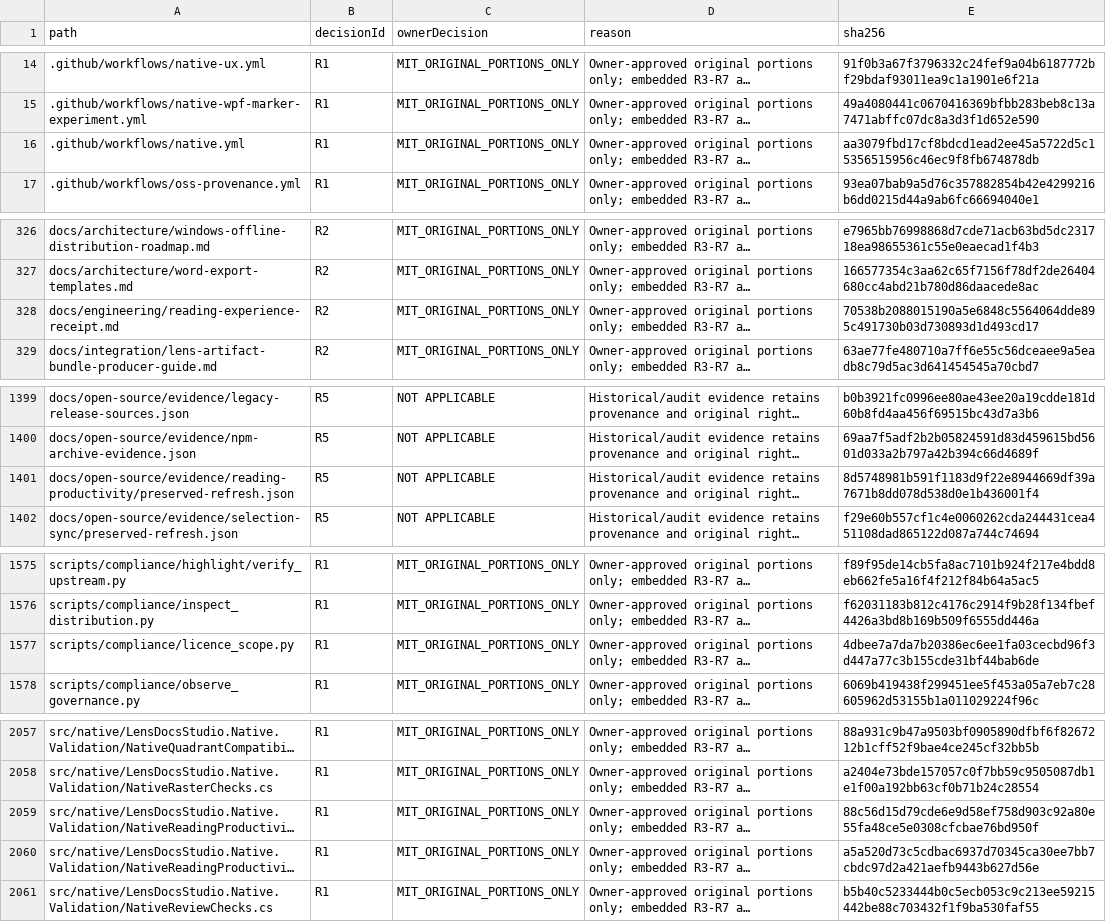
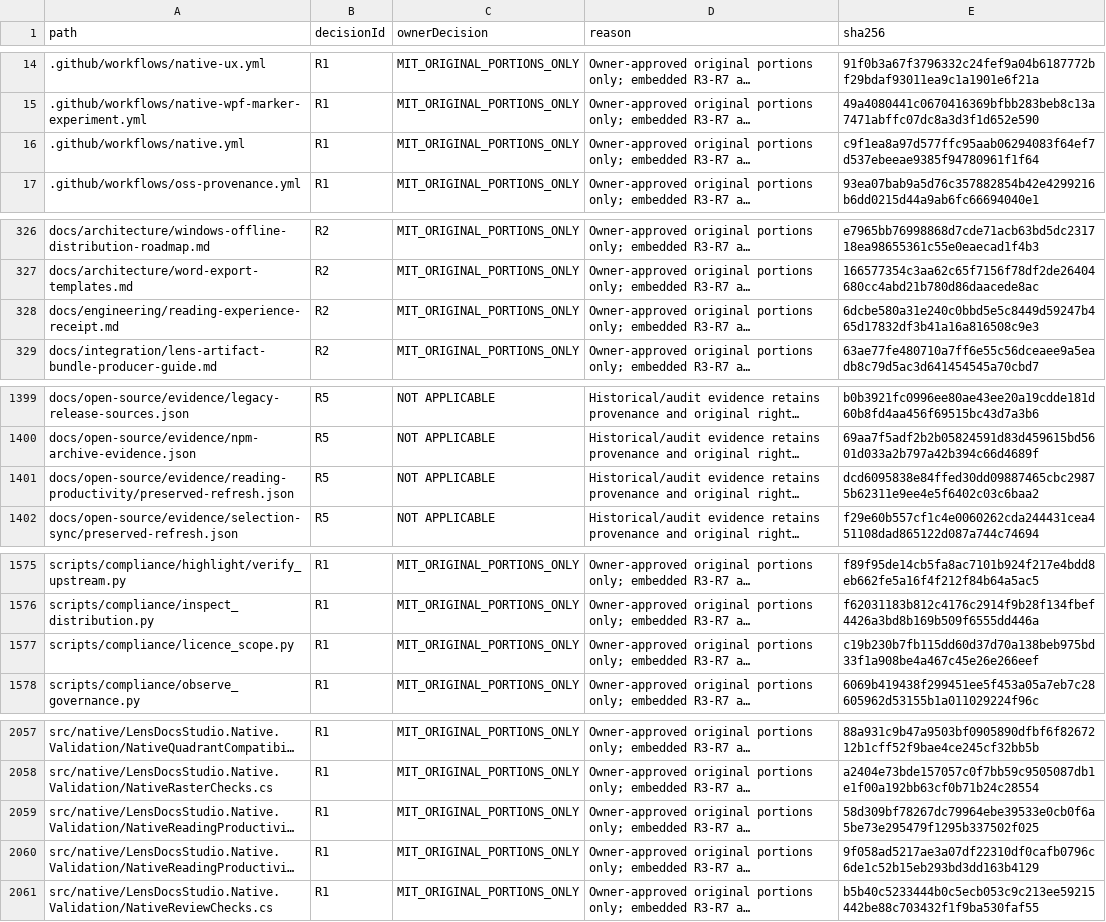
Before and after one commit to DouglasNLima/local-docs-studio, a CSV file: docs/open-source/evidence/goal62/rights-ledger.csv, drawn as a sheet; only a part is shown, gaps mark what is left out; long unchanged cells end in …; the diff covers the shown part only; the diff names each change by its address in the sheet, - before the commit and + after, or states it on an @@ line.

```diff
--- a/docs/open-source/evidence/goal62/rights-ledger.csv
+++ b/docs/open-source/evidence/goal62/rights-ledger.csv
-E16 (sha256): aa3079fbd17cf8bdcd1ead2ee45a5722d5c15356515956c46ec9f8fb674878db
+E16 (sha256): c9f1ea8a97d577ffc95aab06294083f64ef7d537ebeeae9385f94780961f1f64
-E328 (sha256): 70538b2088015190a5e6848c5564064dde895c491730b03d730893d1d493cd17
+E328 (sha256): 6dcbe580a31e240c0bbd5e5c8449d59247b465d17832df3b41a16a816508c9e3
-E1401 (sha256): 8d5748981b591f1183d9f22e8944669df39a7671b8dd078d538d0e1b436001f4
+E1401 (sha256): dcd6095838e84ffed30dd09887465cbc29875b62311e9ee4e5f6402c03c6baa2
-E1577 (sha256): 4dbee7a7da7b20386ec6ee1fa03cecbd96f3d447a77c3b155cde31bf44bab6de
+E1577 (sha256): c19b230b7fb115dd60d37d70a138beb975bd33f1a908be4a467c45e26e266eef
-E2059 (sha256): 88c56d15d79cde6e9d58ef758d903c92a80e55fa48ce5e0308cfcbae76bd950f
+E2059 (sha256): 58d309bf78267dc79964ebe39533e0cb0f6a5be73e295479f1295b337502f025
-E2060 (sha256): a5a520d73c5cdbac6937d70345ca30ee7bb7cbdc97d2a421aefb9443b627d56e
+E2060 (sha256): 9f058ad5217ae3a07df22310df0cafb0796c6de1c52b15eb293bd3dd163b4129
```
Also changed, not shown: 3 edited cells elsewhere in this file, 9 other files.
